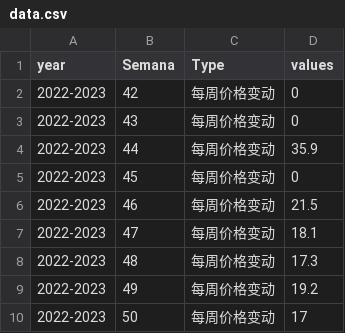
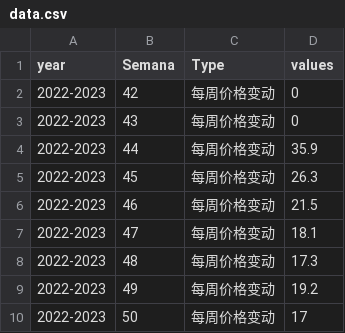
Before and after one commit to mingchao080910/excel, a CSV file: data.csv, drawn as a sheet; only a part is shown.

Commit message:
Add files via upload

```diff
--- a/data.csv
+++ b/data.csv
@@ -4,3 +4,3 @@
 2022-2023,44,每周价格变动,35.9
-2022-2023,45,每周价格变动,0
+2022-2023,45,每周价格变动,26.3
 2022-2023,46,每周价格变动,21.5
```
